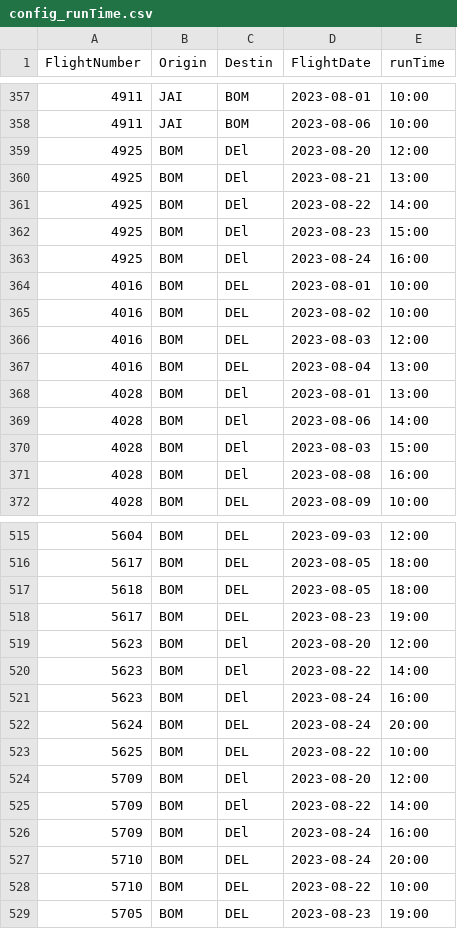
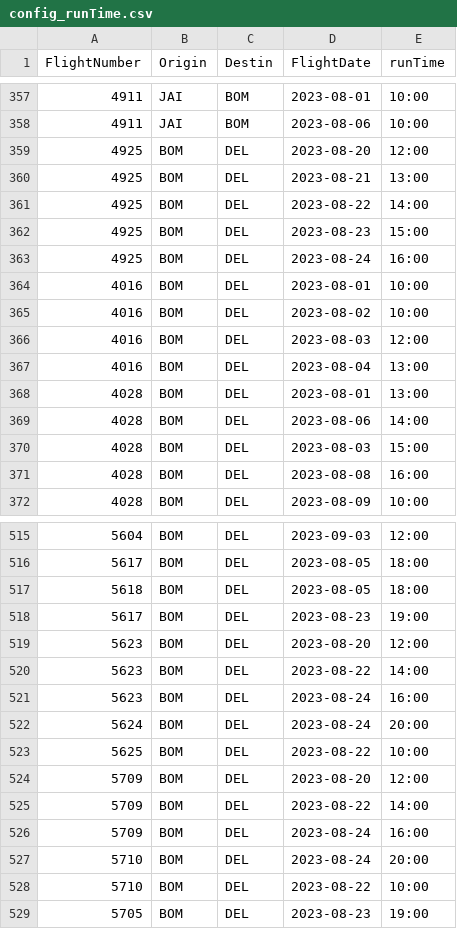
Before and after one commit to vivekbolla123/rm-allocation-serverless-funcs, a CSV file: QPDynamicAllocation/testcases/input/config_runTime.csv, drawn as a sheet; only a part is shown, gaps mark what is left out.

```diff
--- a/QPDynamicAllocation/testcases/input/config_runTime.csv
+++ b/QPDynamicAllocation/testcases/input/config_runTime.csv
@@ -358,7 +358,7 @@
 4911,JAI,BOM,2023-08-06,10:00
-4925,BOM,DEl,2023-08-20,12:00
-4925,BOM,DEl,2023-08-21,13:00
-4925,BOM,DEl,2023-08-22,14:00
-4925,BOM,DEl,2023-08-23,15:00
-4925,BOM,DEl,2023-08-24,16:00
+4925,BOM,DEL,2023-08-20,12:00
+4925,BOM,DEL,2023-08-21,13:00
+4925,BOM,DEL,2023-08-22,14:00
+4925,BOM,DEL,2023-08-23,15:00
+4925,BOM,DEL,2023-08-24,16:00
 4016,BOM,DEL,2023-08-01,10:00
@@ -367,6 +367,6 @@
 4016,BOM,DEL,2023-08-04,13:00
-4028,BOM,DEl,2023-08-01,13:00
-4028,BOM,DEl,2023-08-06,14:00
-4028,BOM,DEl,2023-08-03,15:00
-4028,BOM,DEl,2023-08-08,16:00
+4028,BOM,DEL,2023-08-01,13:00
+4028,BOM,DEL,2023-08-06,14:00
+4028,BOM,DEL,2023-08-03,15:00
+4028,BOM,DEL,2023-08-08,16:00
 4028,BOM,DEL,2023-08-09,10:00
@@ -518,10 +518,10 @@
 5617,BOM,DEL,2023-08-23,19:00
-5623,BOM,DEl,2023-08-20,12:00
-5623,BOM,DEl,2023-08-22,14:00
-5623,BOM,DEl,2023-08-24,16:00
+5623,BOM,DEL,2023-08-20,12:00
+5623,BOM,DEL,2023-08-22,14:00
+5623,BOM,DEL,2023-08-24,16:00
 5624,BOM,DEL,2023-08-24,20:00
 5625,BOM,DEL,2023-08-22,10:00
-5709,BOM,DEl,2023-08-20,12:00
-5709,BOM,DEl,2023-08-22,14:00
-5709,BOM,DEl,2023-08-24,16:00
+5709,BOM,DEL,2023-08-20,12:00
+5709,BOM,DEL,2023-08-22,14:00
+5709,BOM,DEL,2023-08-24,16:00
 5710,BOM,DEL,2023-08-24,20:00
```
Also changed, not shown: QPDynamicAllocation/testcases/output/generated_output/AUGrid_Connections.csv, 3 other files.
